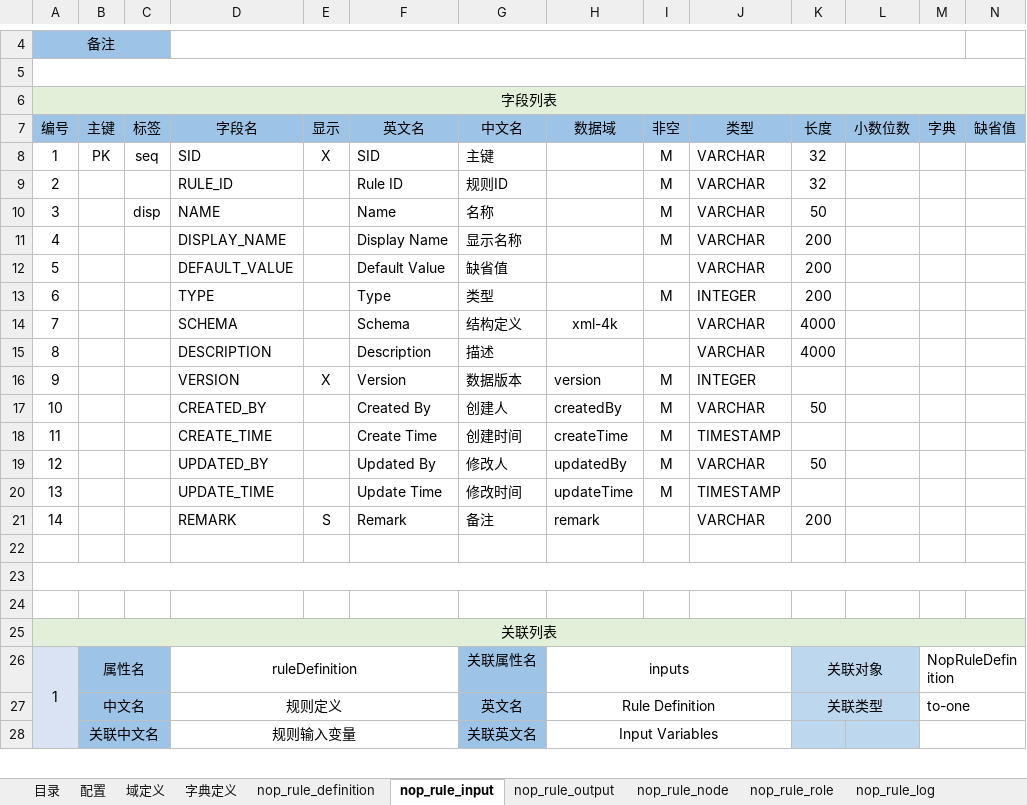
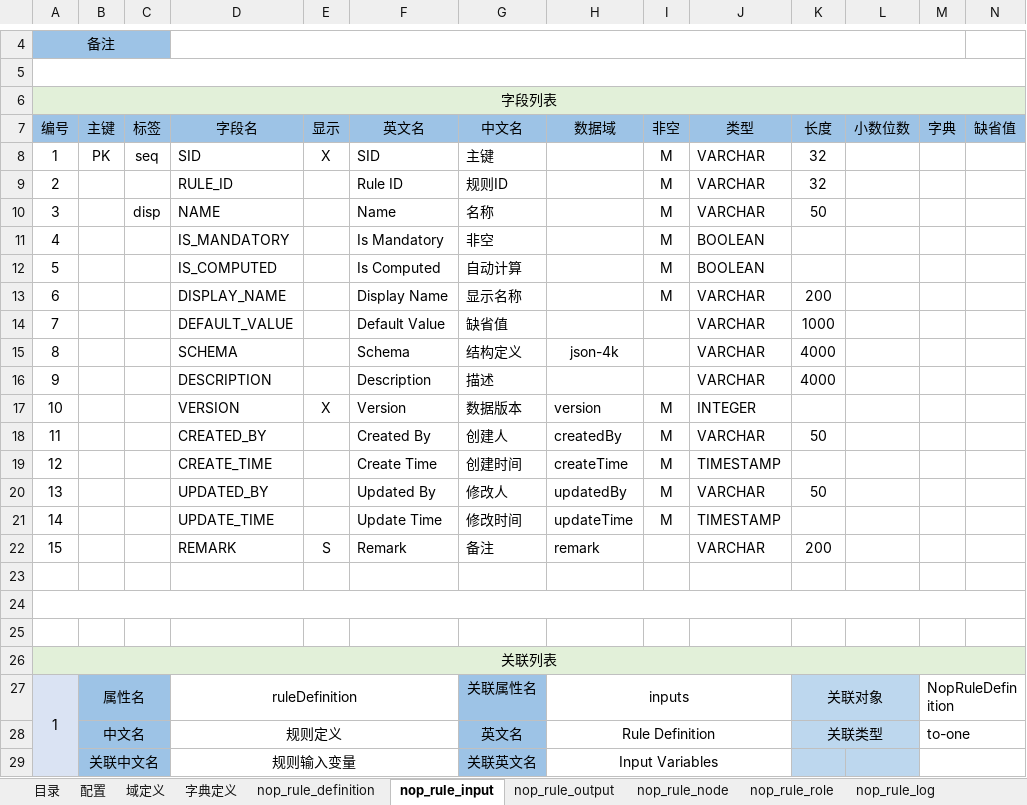
Before and after one commit to entropy-cloud/nop-entropy, an Excel workbook: nop-rule/model/nop-rule.orm.xlsx, sheet nop_rule_input, drawn as a sheet; only a part is shown, gaps mark what is left out; values as stored, in another font and other column widths than the file's, no borders; removed rows and columns are numbered as before the commit, all else as after; rows hold the shown columns only; the diff names each change by its address in the sheet, - before the commit and + after, or states it on an @@ line.

```diff
--- a/nop-rule/model/nop-rule.orm.xlsx (sheet nop_rule_input)
+++ b/nop-rule/model/nop-rule.orm.xlsx (sheet nop_rule_input)
+row 11: 4 |  |  | IS_MANDATORY |  | Is Mandatory | 非空 |  | M | BOOLEAN
+row 12: 5 |  |  | IS_COMPUTED |  | Is Computed | 自动计算 |  | M | BOOLEAN
-A13 (编号): 4
+A13 (编号): 6
-A14 (编号): 5
+A14 (编号): 7
-K14 (长度): 200
+K14 (长度): 1000
-row 13: 6 |  |  | TYPE |  | Type | 类型 |  | M | INTEGER | 200
-A15 (编号): 7
+A15 (编号): 8
-H15 (数据域): xml-4k
+H15 (数据域): json-4k
-A16 (编号): 8
+A16 (编号): 9
-A17 (编号): 9
+A17 (编号): 10
-A18 (编号): 10
+A18 (编号): 11
-A19 (编号): 11
+A19 (编号): 12
-A20 (编号): 12
+A20 (编号): 13
-A21 (编号): 13
+A21 (编号): 14
-A22 (编号): 14
+A22 (编号): 15
```
Also changed, not shown: sheet nop_rule_output, sheet nop_rule_node, sheet 域定义, 35 other files.
